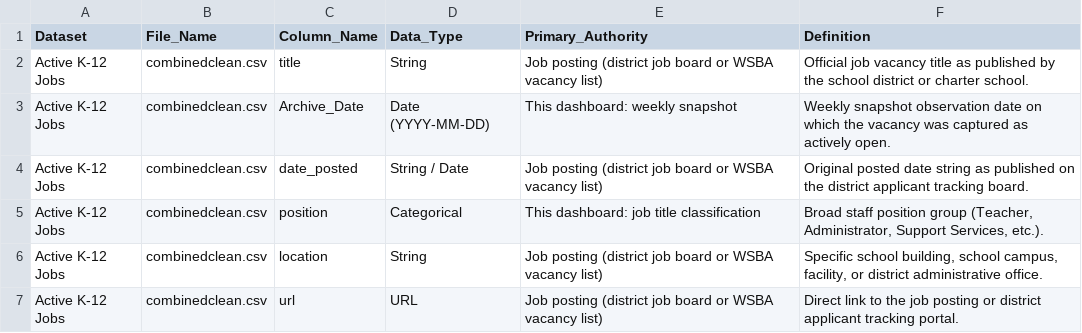
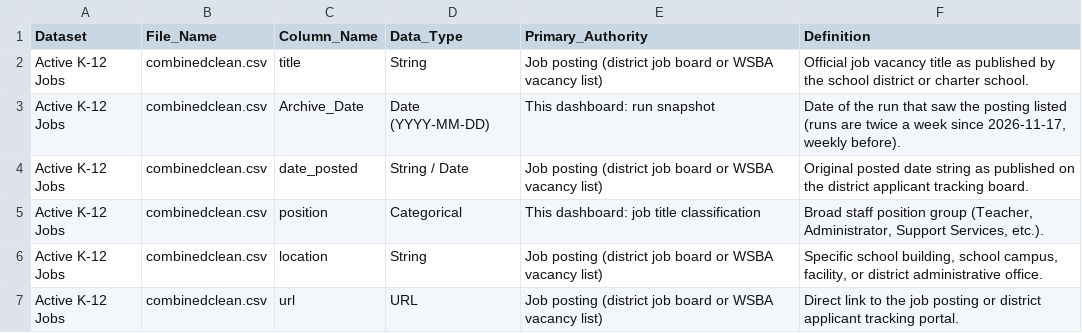
Before and after one commit to bostickmike/Wyoming-Education-Jobs-Dashboard, a CSV file: Wy_Ed_Jobs/data_dictionary.csv, drawn as a sheet; only a part is shown; the diff covers the shown part only.

```diff
--- a/Wy_Ed_Jobs/data_dictionary.csv
+++ b/Wy_Ed_Jobs/data_dictionary.csv
@@ -2,3 +2,3 @@
 "Active K-12 Jobs","combinedclean.csv","title","String","Job posting (district job board or WSBA vacancy list)","Official job vacancy title as published by the school district or charter school."
-"Active K-12 Jobs","combinedclean.csv","Archive_Date","Date (YYYY-MM-DD)","This dashboard: weekly snapshot","Weekly snapshot observation date on which the vacancy was captured as actively open."
+"Active K-12 Jobs","combinedclean.csv","Archive_Date","Date (YYYY-MM-DD)","This dashboard: run snapshot","Date of the run that saw the posting listed (runs are twice a week since 2026-11-17, weekly before)."
 "Active K-12 Jobs","combinedclean.csv","date_posted","String / Date","Job posting (district job board or WSBA vacancy list)","Original posted date string as published on the district applicant tracking board."
```
Also changed, not shown: 28 edited cells elsewhere in this file, 4 other files.
